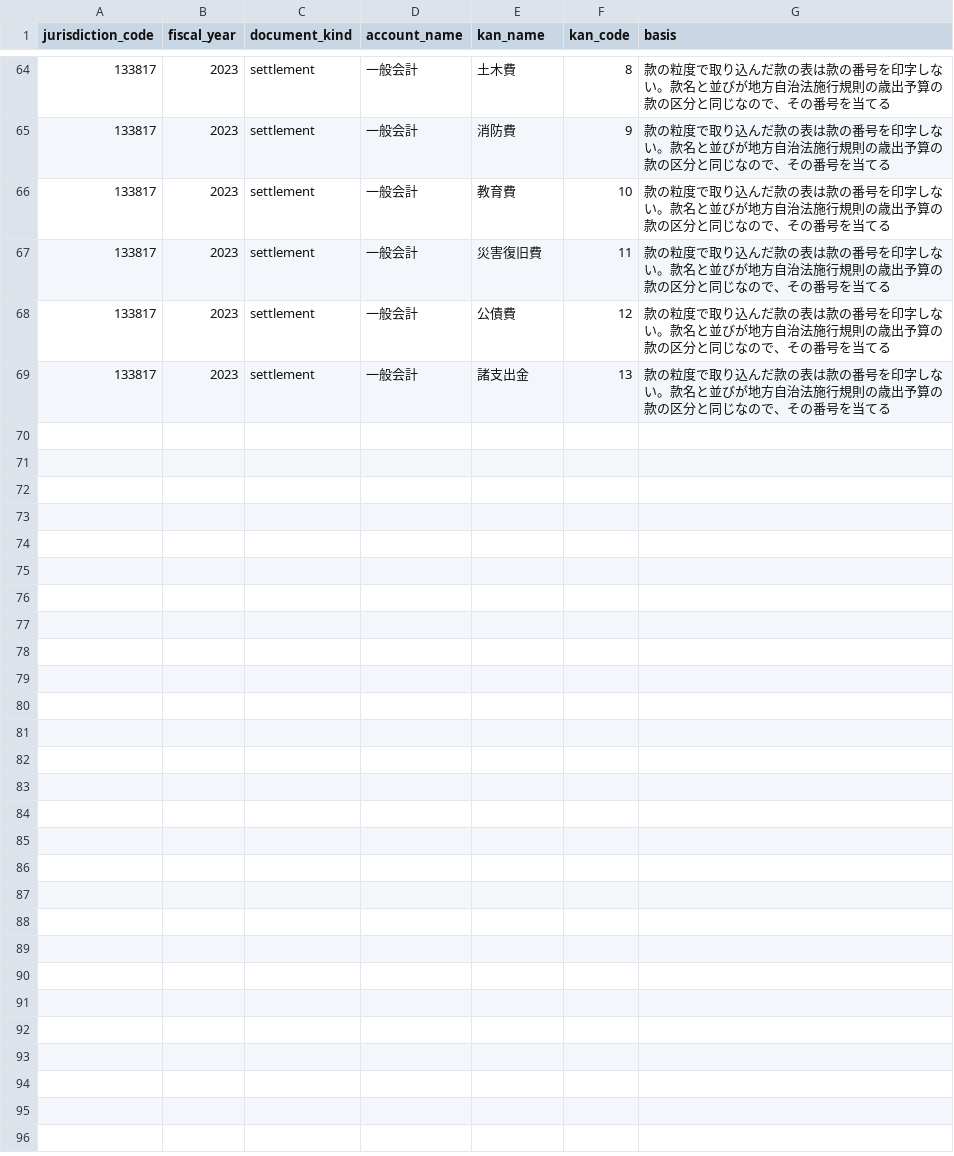
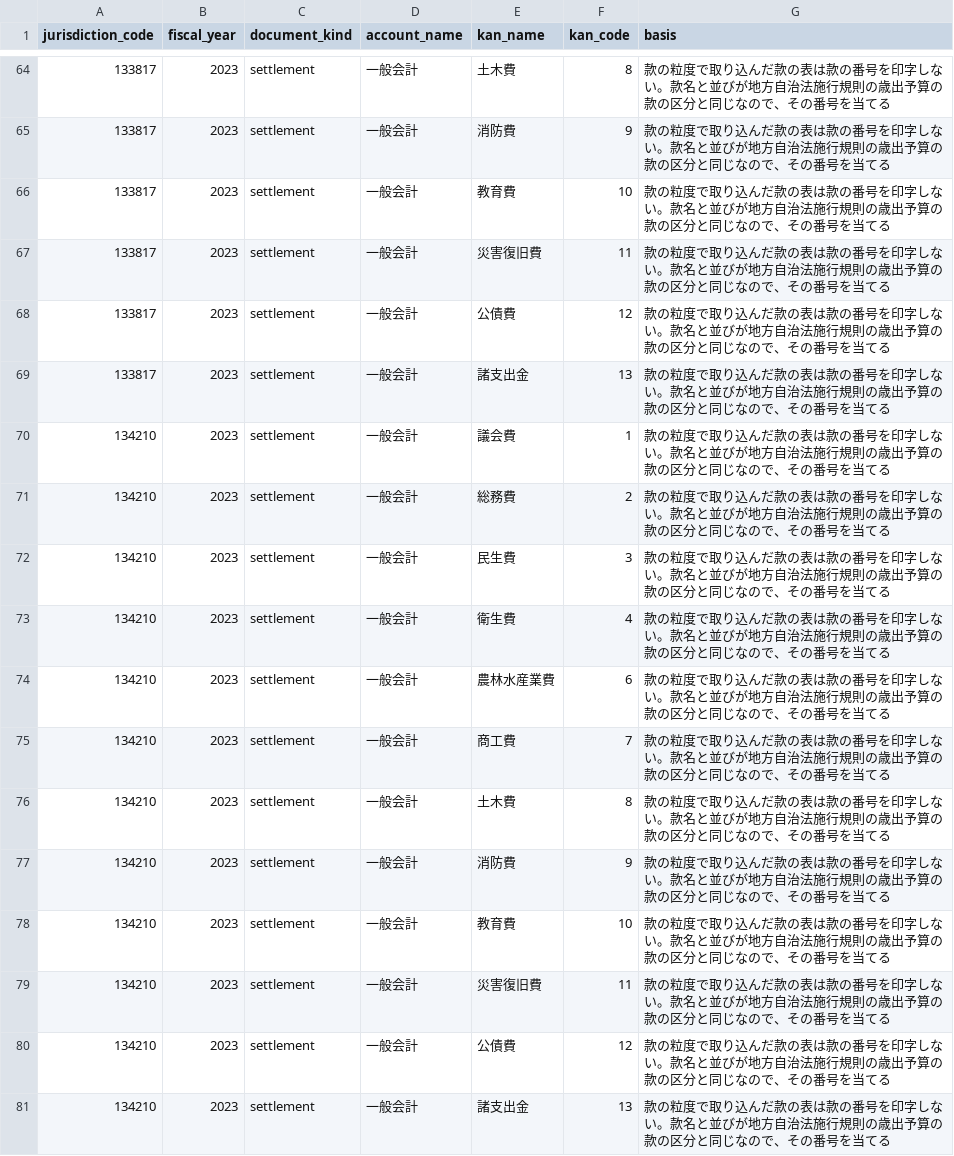
Before and after one commit to fudoki-hensansitu/fudoki, a CSV file: pipeline/dbt/seeds/fiscal/fiscal_kan_code_fill.csv, drawn as a sheet; only a part is shown, gaps mark what is left out; the diff names each change by its address in the sheet, - before the commit and + after, or states it on an @@ line.

```diff
--- a/pipeline/dbt/seeds/fiscal/fiscal_kan_code_fill.csv
+++ b/pipeline/dbt/seeds/fiscal/fiscal_kan_code_fill.csv
+row 70: 134210 | 2023 | settlement | 一般会計 | 議会費 | 1 | 款の粒度で取り込んだ款の表は款の番号を印字しない。款名と並びが地方自治法施行規則の歳出予算の款の区分と同じなので、その番号を当てる
+row 71: 134210 | 2023 | settlement | 一般会計 | 総務費 | 2 | 款の粒度で取り込んだ款の表は款の番号を印字しない。款名と並びが地方自治法施行規則の歳出予算の款の区分と同じなので、その番号を当てる
+row 72: 134210 | 2023 | settlement | 一般会計 | 民生費 | 3 | 款の粒度で取り込んだ款の表は款の番号を印字しない。款名と並びが地方自治法施行規則の歳出予算の款の区分と同じなので、その番号を当てる
+row 73: 134210 | 2023 | settlement | 一般会計 | 衛生費 | 4 | 款の粒度で取り込んだ款の表は款の番号を印字しない。款名と並びが地方自治法施行規則の歳出予算の款の区分と同じなので、その番号を当てる
+row 74: 134210 | 2023 | settlement | 一般会計 | 農林水産業費 | 6 | 款の粒度で取り込んだ款の表は款の番号を印字しない。款名と並びが地方自治法施行規則の歳出予算の款の区分と同じなので、その番号を当てる
+row 75: 134210 | 2023 | settlement | 一般会計 | 商工費 | 7 | 款の粒度で取り込んだ款の表は款の番号を印字しない。款名と並びが地方自治法施行規則の歳出予算の款の区分と同じなので、その番号を当てる
+row 76: 134210 | 2023 | settlement | 一般会計 | 土木費 | 8 | 款の粒度で取り込んだ款の表は款の番号を印字しない。款名と並びが地方自治法施行規則の歳出予算の款の区分と同じなので、その番号を当てる
+row 77: 134210 | 2023 | settlement | 一般会計 | 消防費 | 9 | 款の粒度で取り込んだ款の表は款の番号を印字しない。款名と並びが地方自治法施行規則の歳出予算の款の区分と同じなので、その番号を当てる
+row 78: 134210 | 2023 | settlement | 一般会計 | 教育費 | 10 | 款の粒度で取り込んだ款の表は款の番号を印字しない。款名と並びが地方自治法施行規則の歳出予算の款の区分と同じなので、その番号を当てる
+row 79: 134210 | 2023 | settlement | 一般会計 | 災害復旧費 | 11 | 款の粒度で取り込んだ款の表は款の番号を印字しない。款名と並びが地方自治法施行規則の歳出予算の款の区分と同じなので、その番号を当てる
+row 80: 134210 | 2023 | settlement | 一般会計 | 公債費 | 12 | 款の粒度で取り込んだ款の表は款の番号を印字しない。款名と並びが地方自治法施行規則の歳出予算の款の区分と同じなので、その番号を当てる
+row 81: 134210 | 2023 | settlement | 一般会計 | 諸支出金 | 13 | 款の粒度で取り込んだ款の表は款の番号を印字しない。款名と並びが地方自治法施行規則の歳出予算の款の区分と同じなので、その番号を当てる
```
Also changed, not shown: 6 other files.
